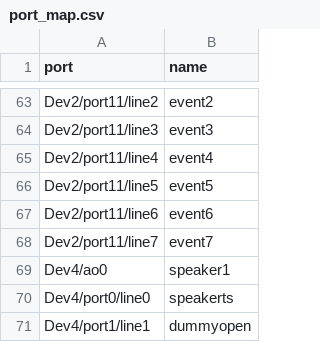
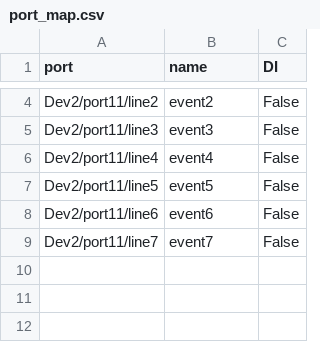
Before and after one commit to Siapas-Laboratory/siapas-b150-chronic-setups, a CSV file: SLEEP/port_map.csv, drawn as a sheet; only a part is shown, gaps mark what is left out; removed rows and columns are numbered as before the commit, all else as after; the diff covers the shown part only; the diff names each change by its address in the sheet, - before the commit and + after, or states it on an @@ line.

Commit message:
update ni port maps for openfield and sleep

```diff
--- a/SLEEP/port_map.csv
+++ b/SLEEP/port_map.csv
+column C (DI), rows 4-9: all False
-row 69: Dev4/ao0 | speaker1
-row 70: Dev4/port0/line0 | speakerts
-row 71: Dev4/port1/line1 | dummyopen
```
Also changed, not shown: 59 removed rows elsewhere in this file, OPENFIELD_LINEAR/port_map.csv.
